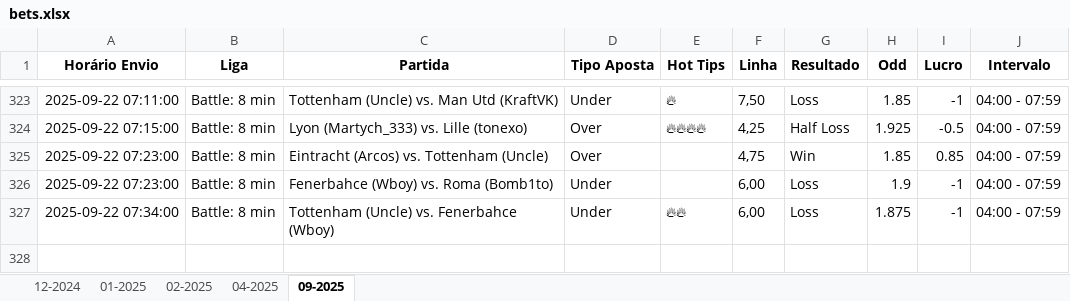
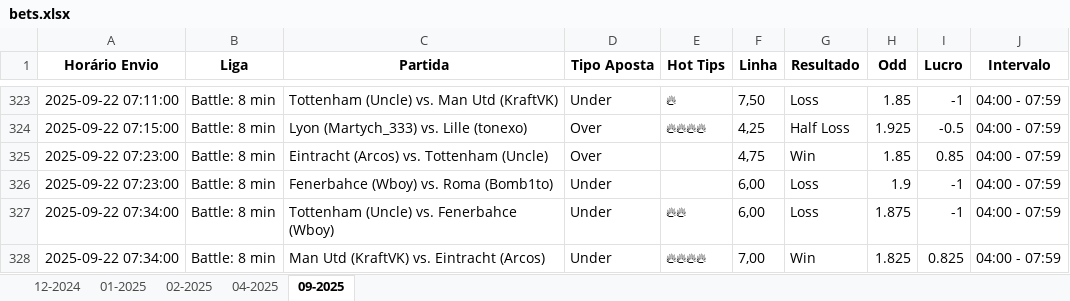
Before and after one commit to enzoustk/sbb-v2, an Excel workbook: files/sheets/bets.xlsx, sheet 09-2025, drawn as a sheet; only a part is shown, gaps mark what is left out; values as stored, in another font and other column widths than the file's, no borders; the diff names each change by its address in the sheet, - before the commit and + after, or states it on an @@ line.

Commit message:
new data

```diff
--- a/files/sheets/bets.xlsx (sheet 09-2025)
+++ b/files/sheets/bets.xlsx (sheet 09-2025)
+row 328: 2025-09-22 07:34:00 | Battle: 8 min | Man Utd (KraftVK) vs. Eintracht (Arcos) | Under | 🔥🔥🔥🔥 | 7,00 | Win | 1.825 | 0.825 | 04:00 - 07:59
```
Also changed, not shown: 2 other files.
